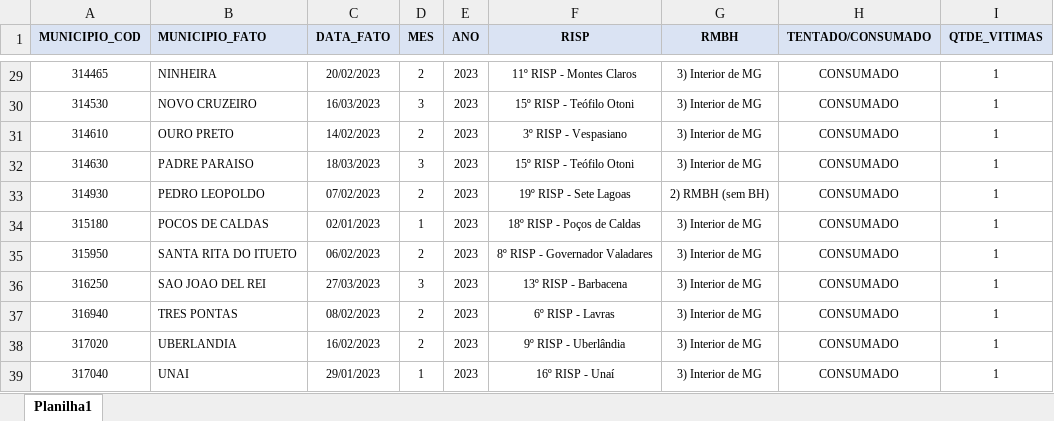
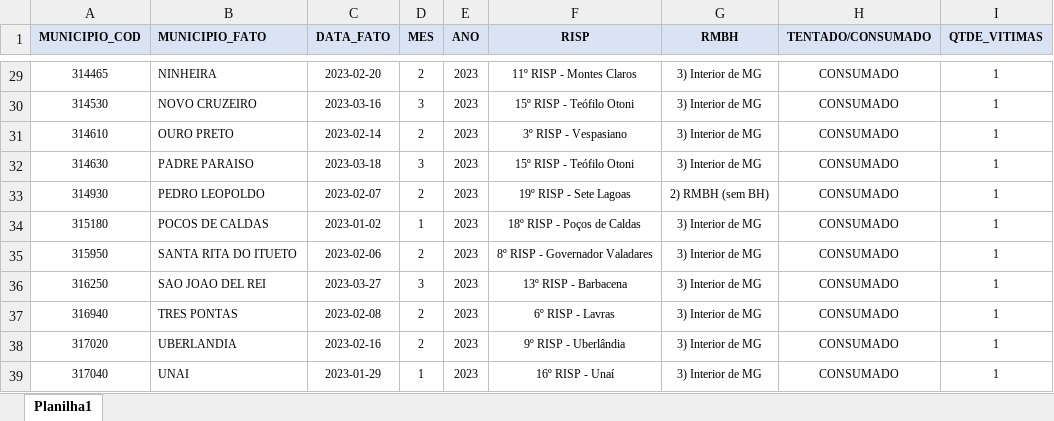
Before and after one commit to cassiasamp/violencia-contra-mulher, an Excel workbook: upload/feminicidio_2023.xlsx, sheet Planilha1, drawn as a sheet; only a part is shown, gaps mark what is left out; values as stored, in another font and other column widths than the file's, no borders; the diff covers the shown part only; the diff names each change by its address in the sheet, - before the commit and + after, or states it on an @@ line.

```diff
--- a/upload/feminicidio_2023.xlsx (sheet Planilha1)
+++ b/upload/feminicidio_2023.xlsx (sheet Planilha1)
-C29 (DATA_FATO): 20/02/2023
+C29 (DATA_FATO): 2023-02-20
-C30 (DATA_FATO): 16/03/2023
+C30 (DATA_FATO): 2023-03-16
-C31 (DATA_FATO): 14/02/2023
+C31 (DATA_FATO): 2023-02-14
-C32 (DATA_FATO): 18/03/2023
+C32 (DATA_FATO): 2023-03-18
-C33 (DATA_FATO): 07/02/2023
+C33 (DATA_FATO): 2023-02-07
-C34 (DATA_FATO): 02/01/2023
+C34 (DATA_FATO): 2023-01-02
-C35 (DATA_FATO): 06/02/2023
+C35 (DATA_FATO): 2023-02-06
-C36 (DATA_FATO): 27/03/2023
+C36 (DATA_FATO): 2023-03-27
-C37 (DATA_FATO): 08/02/2023
+C37 (DATA_FATO): 2023-02-08
-C38 (DATA_FATO): 16/02/2023
+C38 (DATA_FATO): 2023-02-16
-C39 (DATA_FATO): 29/01/2023
+C39 (DATA_FATO): 2023-01-29
```
Also changed, not shown: 26 edited cells elsewhere in this sheet.
